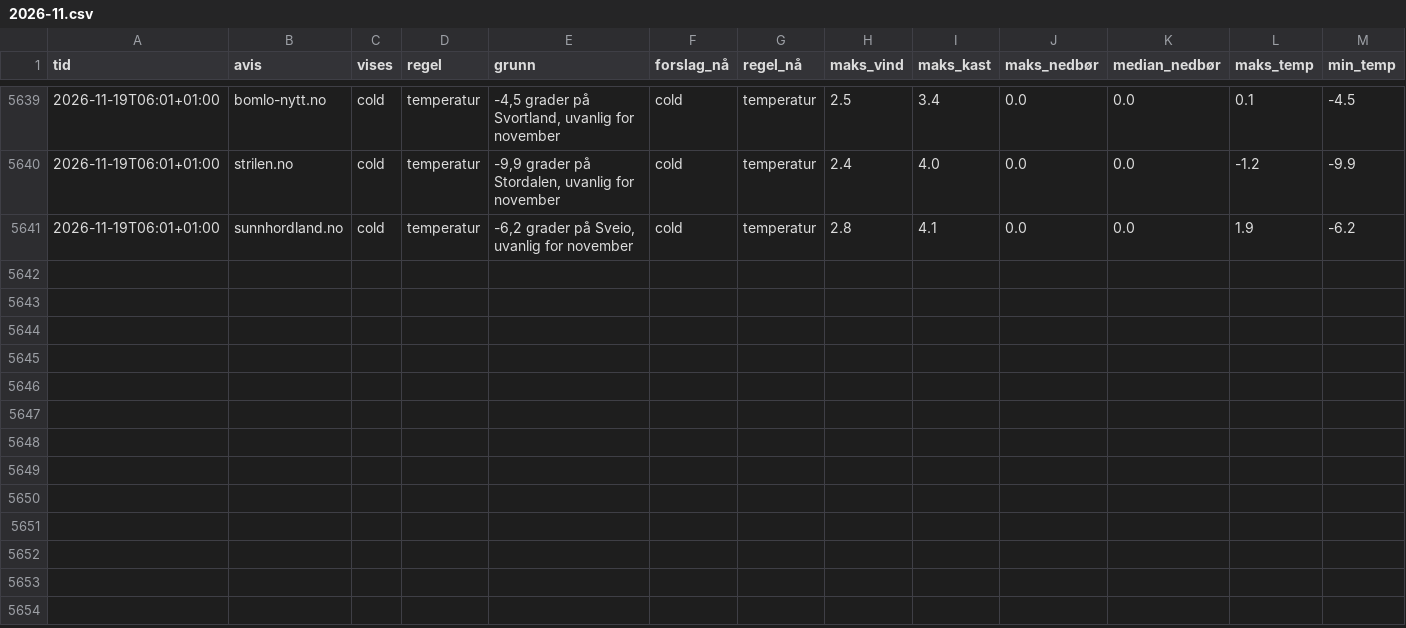
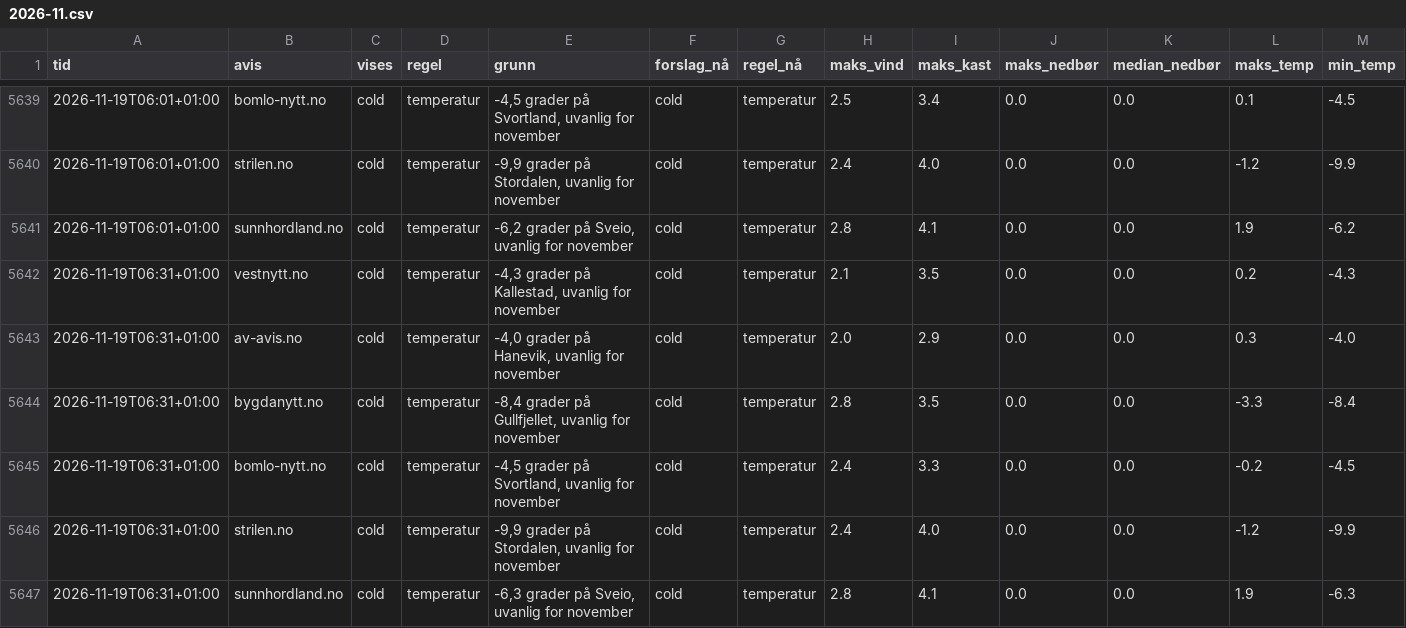
Before and after one commit to tactek/vaertype, a CSV file: logg/2026-11.csv, drawn as a sheet; only a part is shown, gaps mark what is left out; rows hold the shown columns only; the diff names each change by its address in the sheet, - before the commit and + after, or states it on an @@ line.

```diff
--- a/logg/2026-11.csv
+++ b/logg/2026-11.csv
+row 5642: 2026-11-19T06:31+01:00 | vestnytt.no | cold | temperatur | -4,3 grader på Kallestad, uvanlig for november | cold | temperatur | 2.1 | 3.5 | 0.0 | 0.0 | 0.2 | -4.3
+row 5643: 2026-11-19T06:31+01:00 | av-avis.no | cold | temperatur | -4,0 grader på Hanevik, uvanlig for november | cold | temperatur | 2.0 | 2.9 | 0.0 | 0.0 | 0.3 | -4.0
+row 5644: 2026-11-19T06:31+01:00 | bygdanytt.no | cold | temperatur | -8,4 grader på Gullfjellet, uvanlig for november | cold | temperatur | 2.8 | 3.5 | 0.0 | 0.0 | -3.3 | -8.4
+row 5645: 2026-11-19T06:31+01:00 | bomlo-nytt.no | cold | temperatur | -4,5 grader på Svortland, uvanlig for november | cold | temperatur | 2.4 | 3.3 | 0.0 | 0.0 | -0.2 | -4.5
+row 5646: 2026-11-19T06:31+01:00 | strilen.no | cold | temperatur | -9,9 grader på Stordalen, uvanlig for november | cold | temperatur | 2.4 | 4.0 | 0.0 | 0.0 | -1.2 | -9.9
+row 5647: 2026-11-19T06:31+01:00 | sunnhordland.no | cold | temperatur | -6,3 grader på Sveio, uvanlig for november | cold | temperatur | 2.8 | 4.1 | 0.0 | 0.0 | 1.9 | -6.3
```
Also changed, not shown: 6 other files.
